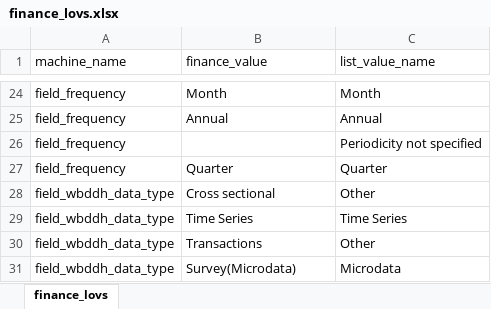
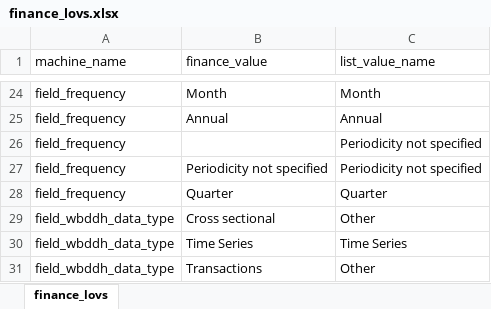
Before and after one commit to worldbank/fin2ddh, an Excel workbook: data-raw/finance_lovs.xlsx, sheet finance_lovs, drawn as a sheet; only a part is shown, gaps mark what is left out; the shorter side is filled out with more unchanged rows; values as stored, in another font and other column widths than the file's, no borders; the diff names each change by its address in the sheet, - before the commit and + after, or states it on an @@ line.

Commit message:
update periodicity

```diff
--- a/data-raw/finance_lovs.xlsx (sheet finance_lovs)
+++ b/data-raw/finance_lovs.xlsx (sheet finance_lovs)
+row 27: field_frequency | Periodicity not specified | Periodicity not specified
```
